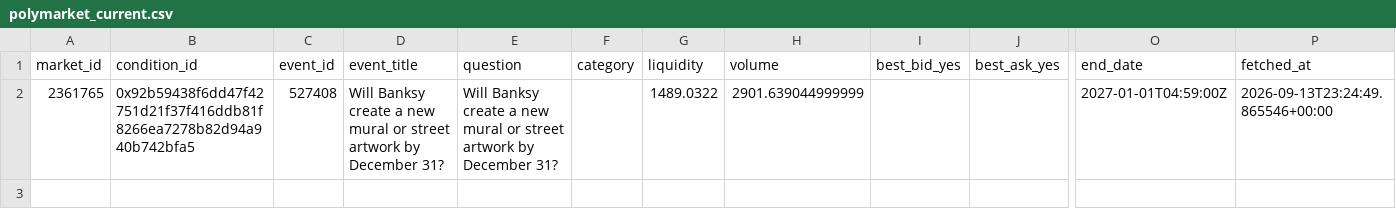
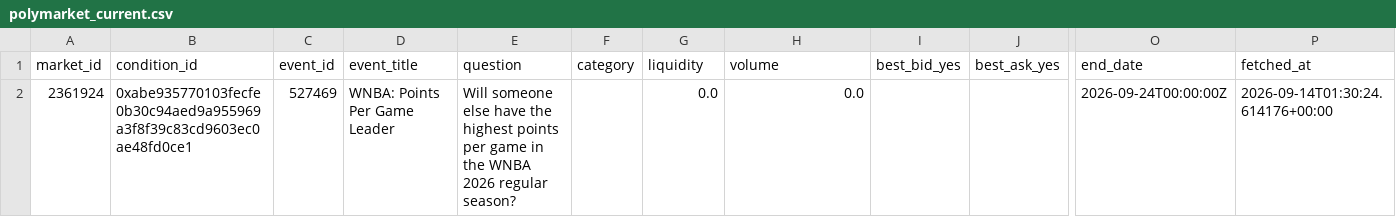
Before and after one commit to kanbeOK/time-wasting-repo-2, a CSV file: data/polymarket_current.csv, drawn as a sheet; only a part is shown, gaps mark what is left out; removed rows and columns are numbered as before the commit, all else as after; rows hold the shown columns only; the diff names each change by its address in the sheet, - before the commit and + after, or states it on an @@ line.

```diff
--- a/data/polymarket_current.csv
+++ b/data/polymarket_current.csv
-row 2: 2361765 | 0x92b59438f6dd47f42751d21f37f416ddb81f8266ea7278b82d94a940b742bfa5 | 527408 | Will Banksy create a new mural or street artwork by December 31? | Will Banksy create a new mural or street artwork by December 31? |  | 1489.0322 | 2901.639044999999 |  |  | 2027-01-01T04:59:00Z | 2026-09-13T23:24:49.865546+00:00
+row 2: 2361924 | 0xabe935770103fecfe0b30c94aed9a955969a3f8f39c83cd9603ec0ae48fd0ce1 | 527469 | WNBA: Points Per Game Leader | Will someone else have the highest points per game in the WNBA 2026 regular season? |  | 0.0 | 0.0 |  |  | 2026-09-24T00:00:00Z | 2026-09-14T01:30:24.614176+00:00
```
